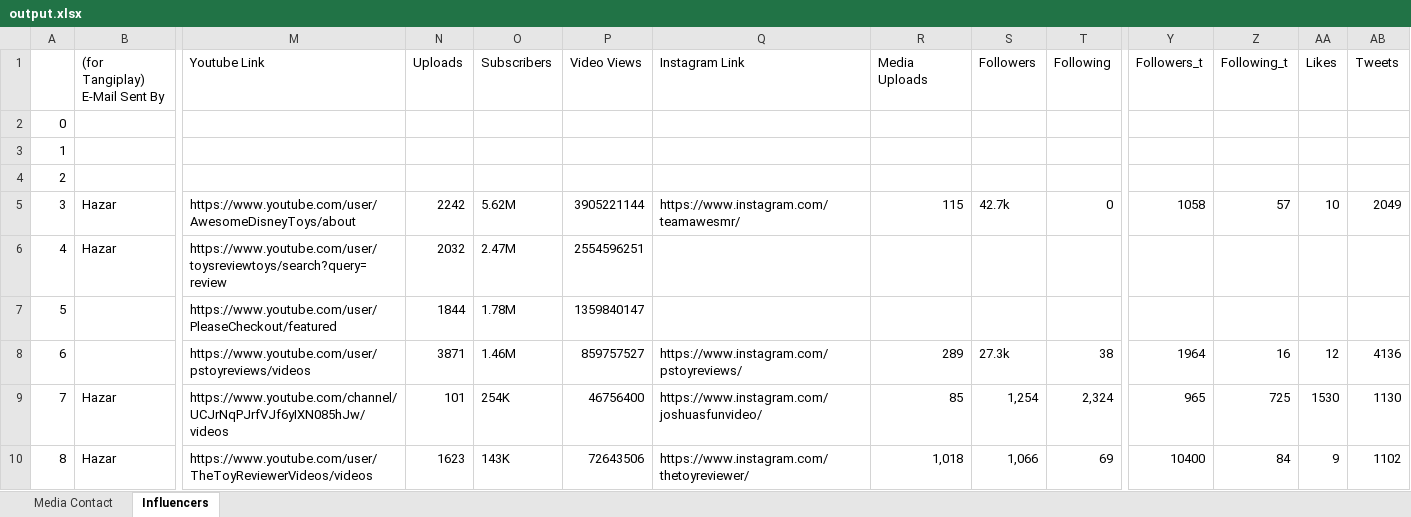
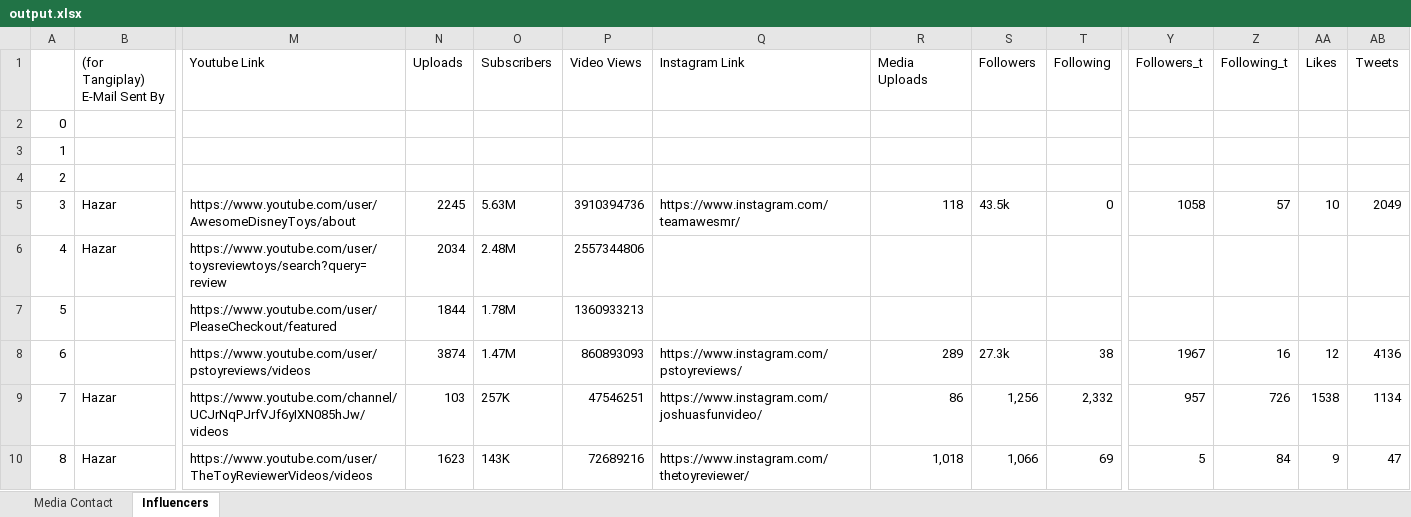
Before and after one commit to muhammetssen/DatabaseUpdater, an Excel workbook: output.xlsx, sheet Influencers, drawn as a sheet; only a part is shown, gaps mark what is left out; values as stored, in another font and other column widths than the file's, no cell formats; the diff covers the shown part only; the diff names each change by its address in the sheet, - before the commit and + after, or states it on an @@ line.

Commit message:
Updating Instagram Function

```diff
--- a/output.xlsx (sheet Influencers)
+++ b/output.xlsx (sheet Influencers)
-N5 (Uploads): 2242
+N5 (Uploads): 2245
-O5 (Subscribers): 5.62M
+O5 (Subscribers): 5.63M
-P5 (Video Views): 3905221144
+P5 (Video Views): 3910394736
-R5 (Media Uploads): 115
+R5 (Media Uploads): 118
-S5 (Followers): 42.7k
+S5 (Followers): 43.5k
-N6 (Uploads): 2032
+N6 (Uploads): 2034
-O6 (Subscribers): 2.47M
+O6 (Subscribers): 2.48M
-P6 (Video Views): 2554596251
+P6 (Video Views): 2557344806
-P7 (Video Views): 1359840147
+P7 (Video Views): 1360933213
-N8 (Uploads): 3871
+N8 (Uploads): 3874
-O8 (Subscribers): 1.46M
+O8 (Subscribers): 1.47M
-P8 (Video Views): 859757527
+P8 (Video Views): 860893093
-Y8 (Followers_t): 1964
+Y8 (Followers_t): 1967
-N9 (Uploads): 101
+N9 (Uploads): 103
-O9 (Subscribers): 254K
+O9 (Subscribers): 257K
-P9 (Video Views): 46756400
+P9 (Video Views): 47546251
-R9 (Media Uploads): 85
+R9 (Media Uploads): 86
-S9 (Followers): 1,254
+S9 (Followers): 1,256
-T9 (Following): 2,324
+T9 (Following): 2,332
-Y9 (Followers_t): 965
+Y9 (Followers_t): 957
-Z9 (Following_t): 725
+Z9 (Following_t): 726
-AA9 (Likes): 1530
+AA9 (Likes): 1538
-AB9 (Tweets): 1130
+AB9 (Tweets): 1134
-P10 (Video Views): 72643506
+P10 (Video Views): 72689216
-Y10 (Followers_t): 10400
+Y10 (Followers_t): 5
-AB10 (Tweets): 1102
+AB10 (Tweets): 47
```
Also changed, not shown: 83 edited cells elsewhere in this sheet, cell formats, excel.xlsx, 1 other file.
